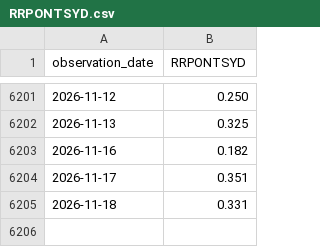
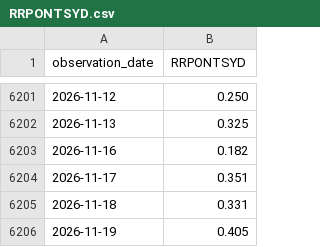
Before and after one commit to alphagenhq/alphagen, a CSV file: fred/RRPONTSYD.csv, drawn as a sheet; only a part is shown, gaps mark what is left out.

Commit message:
AlphaGen FRED cache 2026-11-19T19:46Z

```diff
--- a/fred/RRPONTSYD.csv
+++ b/fred/RRPONTSYD.csv
@@ -6205 +6205,2 @@ observation_date,RRPONTSYD
 2026-11-18,0.331
+2026-11-19,0.405
```
